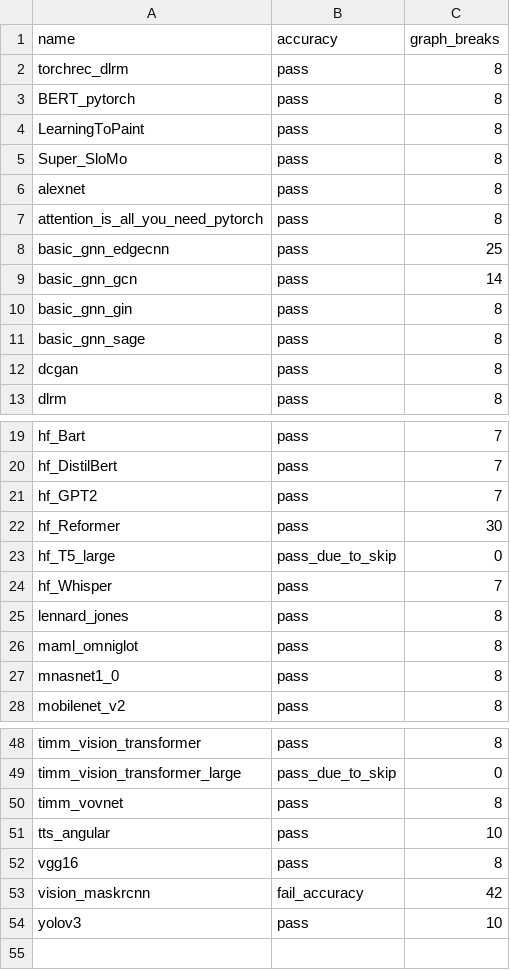
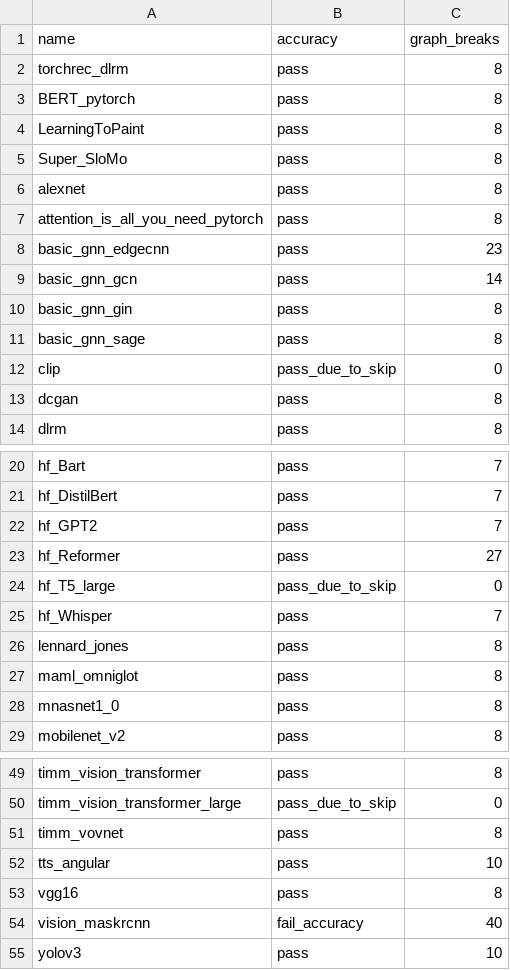
Before and after one commit to Szebebnigblack/pytorch, a CSV file: benchmarks/dynamo/ci_expected_accuracy/inductor_torchbench_training.csv, drawn as a sheet; only a part is shown, gaps mark what is left out.

```diff
--- a/benchmarks/dynamo/ci_expected_accuracy/inductor_torchbench_training.csv
+++ b/benchmarks/dynamo/ci_expected_accuracy/inductor_torchbench_training.csv
@@ -7,3 +7,3 @@ alexnet,pass,8
 attention_is_all_you_need_pytorch,pass,8
-basic_gnn_edgecnn,pass,25
+basic_gnn_edgecnn,pass,23
 basic_gnn_gcn,pass,14
@@ -11,2 +11,3 @@ basic_gnn_gin,pass,8
 basic_gnn_sage,pass,8
+clip,pass_due_to_skip,0
 dcgan,pass,8
@@ -21,3 +22,3 @@ hf_DistilBert,pass,7
 hf_GPT2,pass,7
-hf_Reformer,pass,30
+hf_Reformer,pass,27
 hf_T5_large,pass_due_to_skip,0
@@ -52,3 +53,3 @@ tts_angular,pass,10
 vgg16,pass,8
-vision_maskrcnn,fail_accuracy,42
+vision_maskrcnn,fail_accuracy,40
 yolov3,pass,10
```
Also changed, not shown: benchmarks/dynamo/ci_expected_accuracy/inductor_torchbench_dynamic_inference.csv, benchmarks/dynamo/ci_expected_accuracy/inductor_torchbench_dynamic_training.csv, 9 other files.
